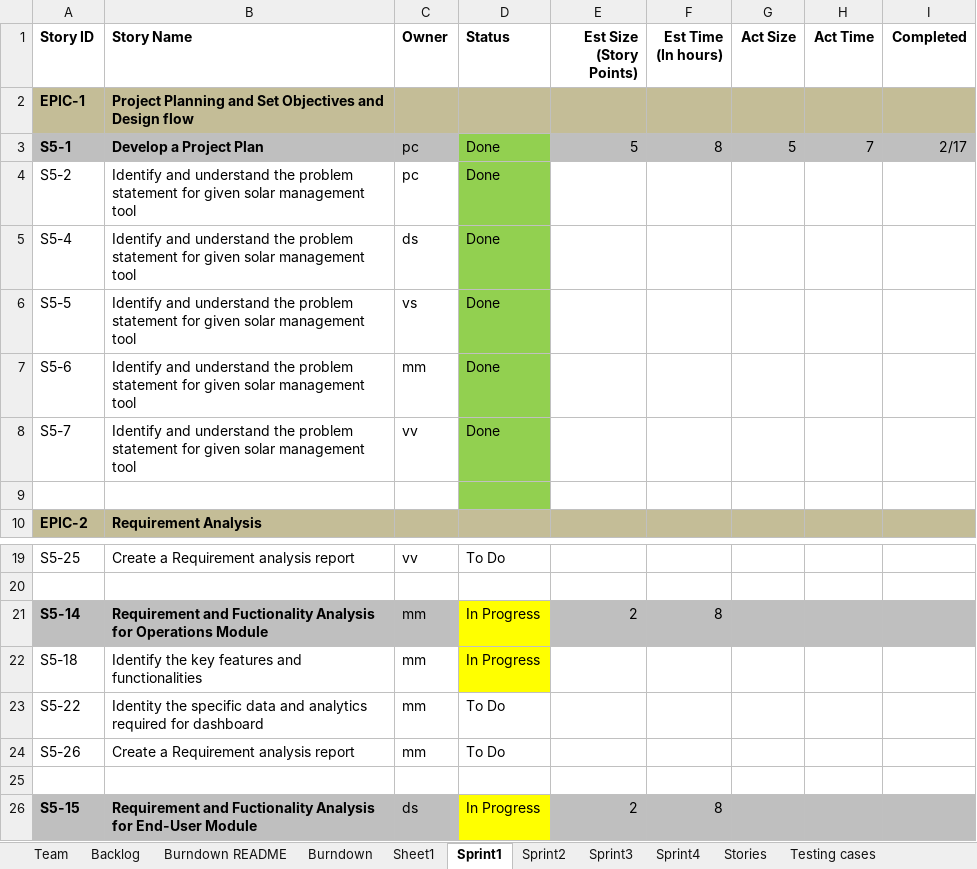
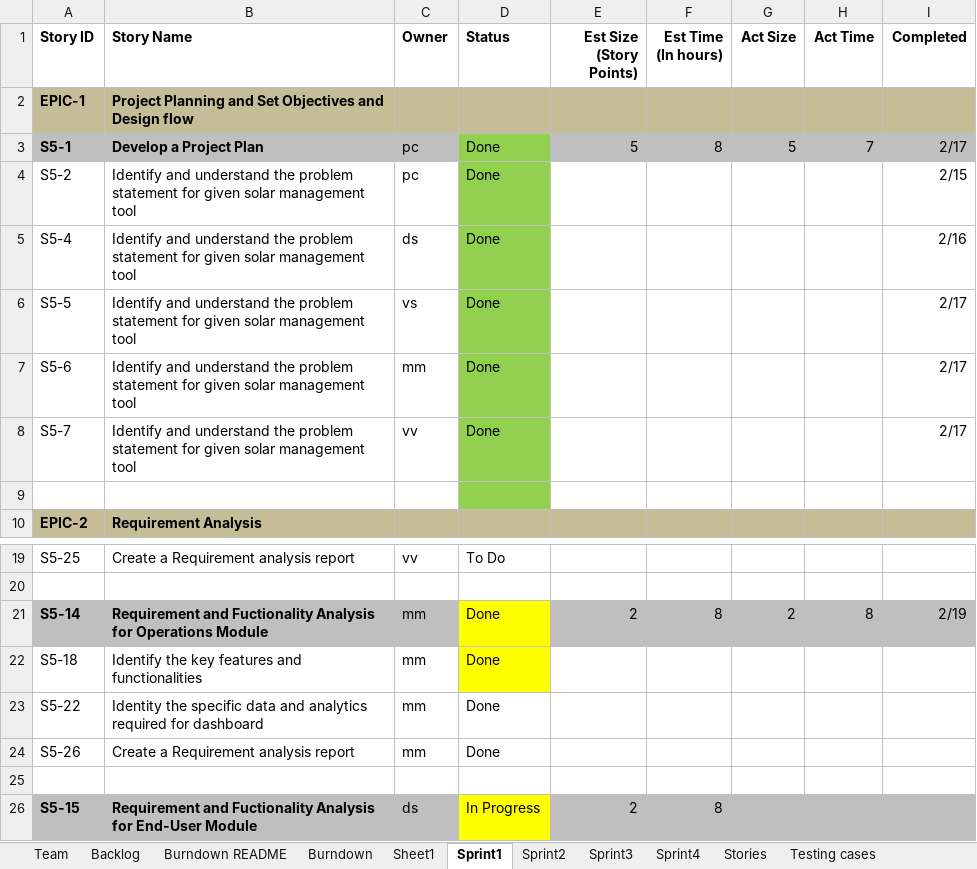
Before and after one commit to sabudanakichdi/ssw_555_scrum_master_documentations, an Excel workbook: Sprint 1/TeamBravo Report rev 1.xlsx, sheet Sprint1, drawn as a sheet; only a part is shown, gaps mark what is left out; values as stored, in another font and other column widths than the file's, no borders; charts and pictures and conditional formats not drawn; the diff covers the shown part only; the diff names each change by its address in the sheet, - before the commit and + after, or states it on an @@ line.

Commit message:
Sprint 1 changes

```diff
--- a/Sprint 1/TeamBravo Report rev 1.xlsx (sheet Sprint1)
+++ b/Sprint 1/TeamBravo Report rev 1.xlsx (sheet Sprint1)
-I4 (Completed): (empty)
+I4 (Completed): 2/15
-I5 (Completed): (empty)
+I5 (Completed): 2/16
-I6:I8 (Completed): (empty)
+I6:I8 (Completed): 2/17
-D21:D22 (Status): In Progress
+D21:D22 (Status): Done
-G21 (Act Size): (empty)
+G21 (Act Size): 2
-H21 (Act Time): (empty)
+H21 (Act Time): 8
-I21 (Completed): (empty)
+I21 (Completed): 2/19
-D23:D24 (Status): To Do
+D23:D24 (Status): Done
```
Also changed, not shown: 43 added rows, 18 edited cells and cell formats elsewhere in this sheet, sheet Sprint2, charts or pictures, 8 other files.
